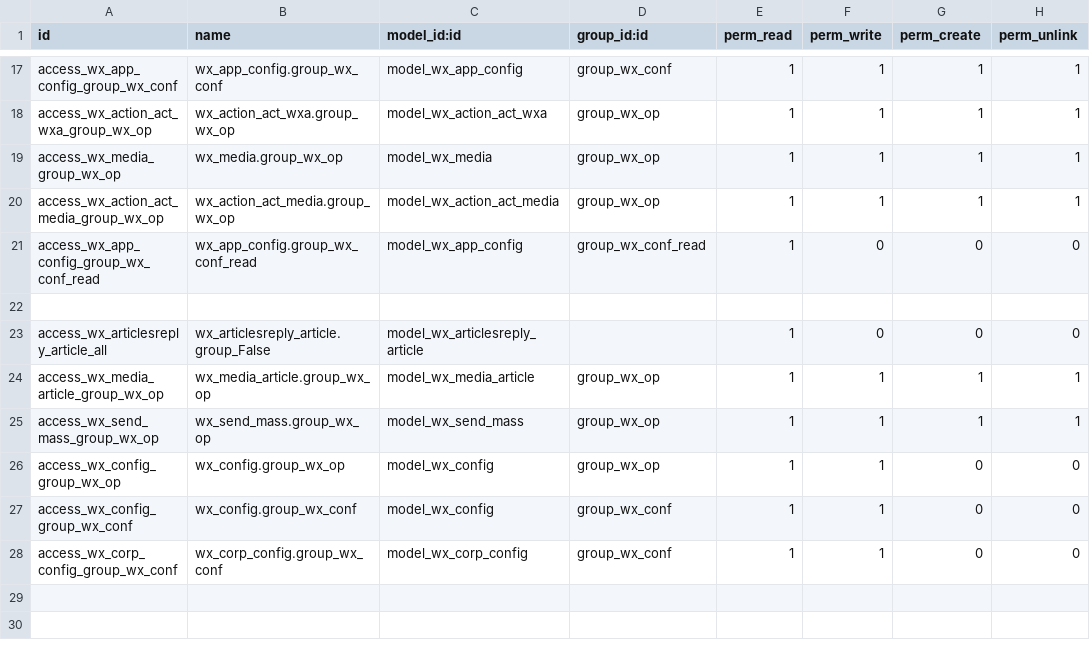
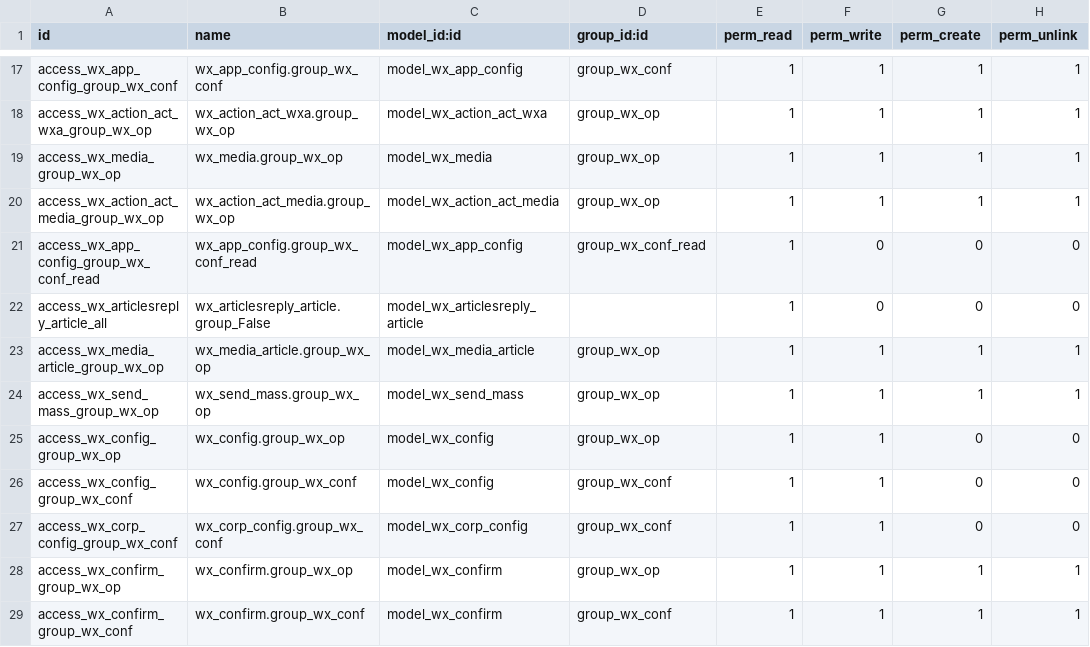
Before and after one commit to JoneXiong/oejia_wx, a CSV file: security/ir.model.access.csv, drawn as a sheet; only a part is shown, gaps mark what is left out; removed rows and columns are numbered as before the commit, all else as after; the diff names each change by its address in the sheet, - before the commit and + after, or states it on an @@ line.

Commit message:
兼容odoo14的处理

```diff
--- a/security/ir.model.access.csv
+++ b/security/ir.model.access.csv
-row 22: (empty)
+row 28: access_wx_confirm_group_wx_op | wx_confirm.group_wx_op | model_wx_confirm | group_wx_op | 1 | 1 | 1 | 1
+row 29: access_wx_confirm_group_wx_conf | wx_confirm.group_wx_conf | model_wx_confirm | group_wx_conf | 1 | 1 | 1 | 1
```
